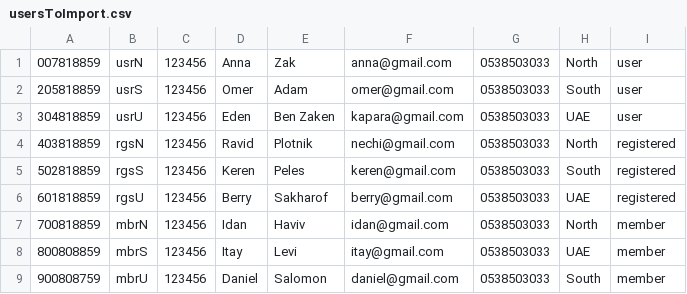
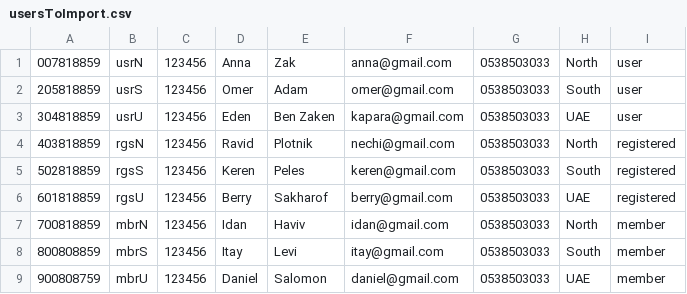
Before and after one commit to PoiZeX/EKrut, a CSV file: EKrut/EKrut_Server/src/mysql/usersToImport.csv, drawn as a sheet.

```diff
--- a/EKrut/EKrut_Server/src/mysql/usersToImport.csv
+++ b/EKrut/EKrut_Server/src/mysql/usersToImport.csv
@@ -7,3 +7,3 @@
 700818859, mbrN,123456, Idan, Haviv, idan@gmail.com, 0538503033, North, member
-800808859, mbrS,123456, Itay, Levi, itay@gmail.com, 0538503033, UAE, member
-900808759, mbrU,123456, Daniel, Salomon, daniel@gmail.com, 0538503033, South, member
+800808859, mbrS,123456, Itay, Levi, itay@gmail.com, 0538503033, South, member
+900808759, mbrU,123456, Daniel, Salomon, daniel@gmail.com, 0538503033, UAE, member
```
Also changed, not shown: 4 other files.
